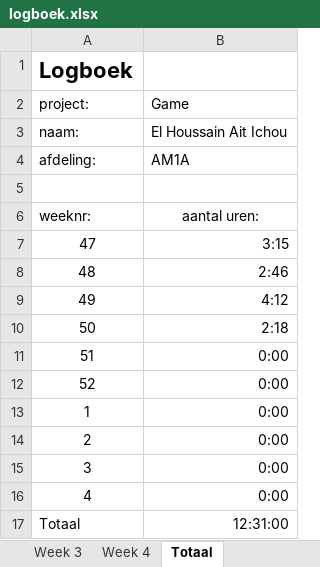
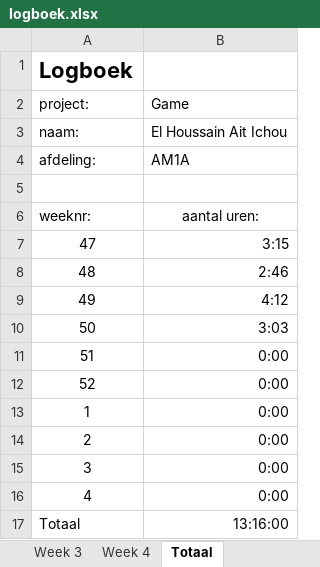
Before and after one commit to pnlea453/pyramidPanic, an Excel workbook: logboek.xlsx, sheet Totaal, drawn as a sheet; values as stored, in another font and other column widths than the file's, no borders; the diff names each change by its address in the sheet, - before the commit and + after, or states it on an @@ line.

```diff
--- a/logboek.xlsx (sheet Totaal)
+++ b/logboek.xlsx (sheet Totaal)
-B10: 2:18
+B10: 3:03
-B17: 12:31:00
+B17: 13:16:00
```
Also changed, not shown: sheet Week 50, 3 other files.
